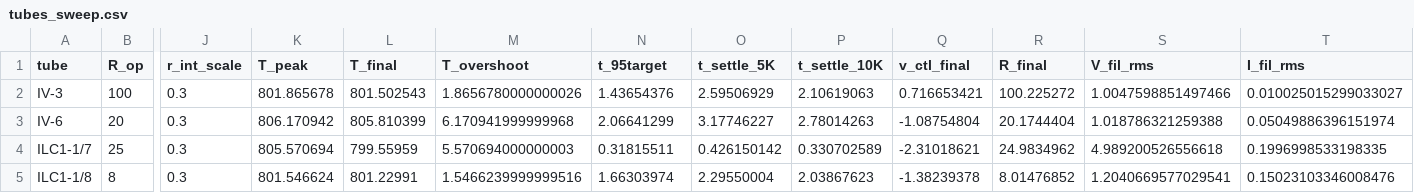
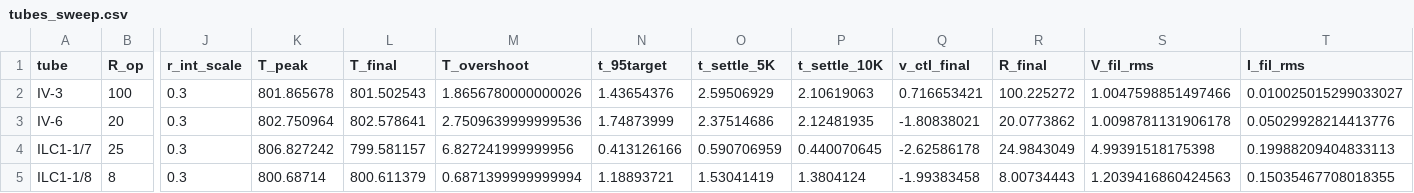
Before and after one commit to lewisbrown-uk/smps-design-tools, a CSV file: ngspice_examples/tubes_sweep.csv, drawn as a sheet; only a part is shown, gaps mark what is left out; the diff names each change by its address in the sheet, - before the commit and + after, or states it on an @@ line.

```diff
--- a/ngspice_examples/tubes_sweep.csv
+++ b/ngspice_examples/tubes_sweep.csv
-K3 (T_peak): 806.170942
+K3 (T_peak): 802.750964
-L3 (T_final): 805.810399
+L3 (T_final): 802.578641
-M3 (T_overshoot): 6.170941999999968
+M3 (T_overshoot): 2.7509639999999536
-N3 (t_95target): 2.06641299
+N3 (t_95target): 1.74873999
-O3 (t_settle_5K): 3.17746227
+O3 (t_settle_5K): 2.37514686
-P3 (t_settle_10K): 2.78014263
+P3 (t_settle_10K): 2.12481935
-Q3 (v_ctl_final): -1.08754804
+Q3 (v_ctl_final): -1.80838021
-R3 (R_final): 20.1744404
+R3 (R_final): 20.0773862
-S3 (V_fil_rms): 1.018786321259388
+S3 (V_fil_rms): 1.0098781131906178
-T3 (I_fil_rms): 0.05049886396151974
+T3 (I_fil_rms): 0.05029928214413776
-K4 (T_peak): 805.570694
+K4 (T_peak): 806.827242
-L4 (T_final): 799.55959
+L4 (T_final): 799.581157
-M4 (T_overshoot): 5.570694000000003
+M4 (T_overshoot): 6.827241999999956
-N4 (t_95target): 0.31815511
+N4 (t_95target): 0.413126166
-O4 (t_settle_5K): 0.426150142
+O4 (t_settle_5K): 0.590706959
-P4 (t_settle_10K): 0.330702589
+P4 (t_settle_10K): 0.440070645
-Q4 (v_ctl_final): -2.31018621
+Q4 (v_ctl_final): -2.62586178
-R4 (R_final): 24.9834962
+R4 (R_final): 24.9843049
-S4 (V_fil_rms): 4.989200526556618
+S4 (V_fil_rms): 4.99391518175398
-T4 (I_fil_rms): 0.1996998533198335
+T4 (I_fil_rms): 0.19988209404833113
-K5 (T_peak): 801.546624
+K5 (T_peak): 800.68714
-L5 (T_final): 801.22991
+L5 (T_final): 800.611379
-M5 (T_overshoot): 1.5466239999999516
+M5 (T_overshoot): 0.6871399999999994
-N5 (t_95target): 1.66303974
+N5 (t_95target): 1.18893721
-O5 (t_settle_5K): 2.29550004
+O5 (t_settle_5K): 1.53041419
-P5 (t_settle_10K): 2.03867623
+P5 (t_settle_10K): 1.3804124
-Q5 (v_ctl_final): -1.38239378
+Q5 (v_ctl_final): -1.99383458
-R5 (R_final): 8.01476852
+R5 (R_final): 8.00734443
-S5 (V_fil_rms): 1.2040669577029541
+S5 (V_fil_rms): 1.2039416860424563
-T5 (I_fil_rms): 0.15023103346008476
+T5 (I_fil_rms): 0.15035467708018355
```
Also changed, not shown: 8 other files.
